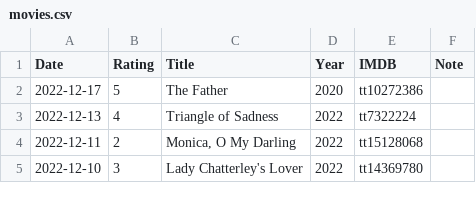
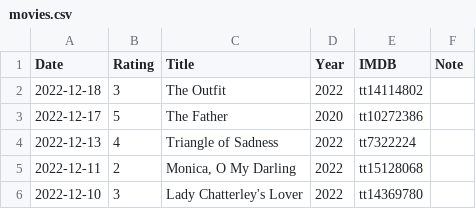
Before and after one commit to gujiaxi/gujiaxi.github.io, a CSV file: _data/movies.csv, drawn as a sheet; only a part is shown; the diff names each change by its address in the sheet, - before the commit and + after, or states it on an @@ line.

```diff
--- a/_data/movies.csv
+++ b/_data/movies.csv
+row 2: 2022-12-18 | 3 | The Outfit | 2022 | tt14114802
```
Also changed, not shown: _data/books.csv.
